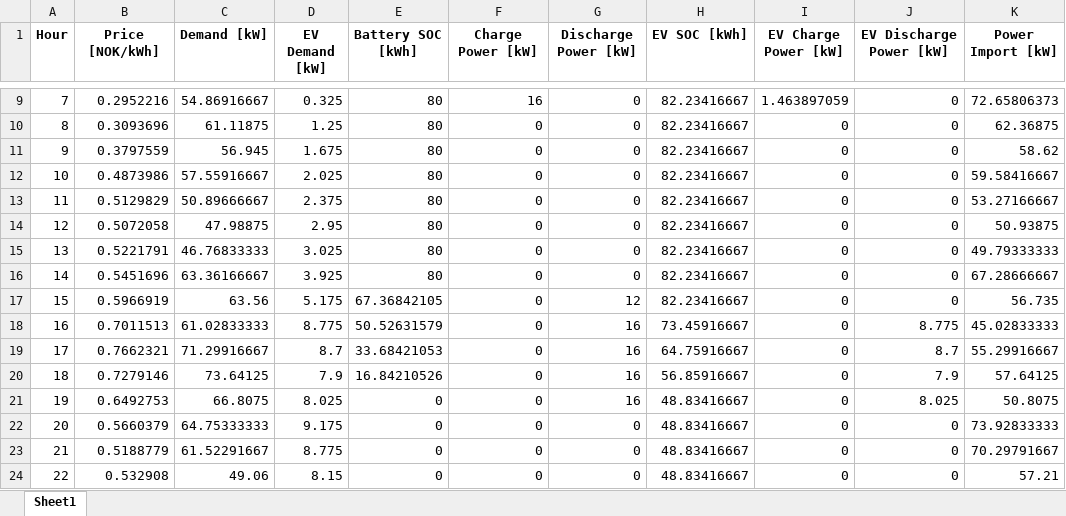
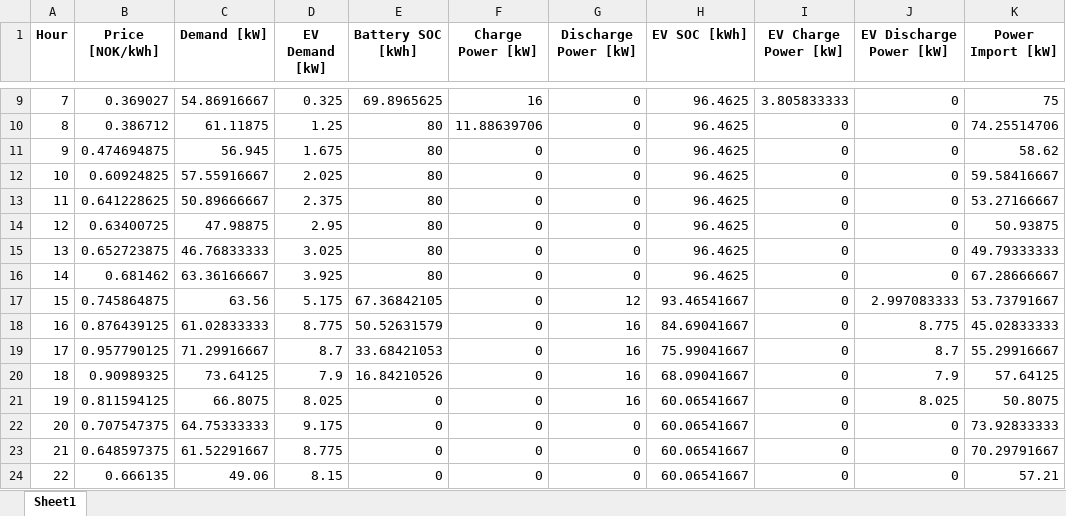
Before and after one commit to HopieMcDopie/EtRealtForsok, an Excel workbook: Case2_Results.xlsx, sheet Sheet1, drawn as a sheet; only a part is shown, gaps mark what is left out; values as stored, in another font and other column widths than the file's, no borders; the diff covers the shown part only; the diff names each change by its address in the sheet, - before the commit and + after, or states it on an @@ line.

```diff
--- a/Case2_Results.xlsx (sheet Sheet1)
+++ b/Case2_Results.xlsx (sheet Sheet1)
-B9 (Price [NOK/kWh]): 0.2952216
+B9 (Price [NOK/kWh]): 0.369027
-E9 (Battery SOC [kWh]): 80
+E9 (Battery SOC [kWh]): 69.8965625
-H9:H16 (EV SOC [kWh]): 82.23416667
+H9:H16 (EV SOC [kWh]): 96.4625
-I9 (EV Charge Power [kW]): 1.463897059
+I9 (EV Charge Power [kW]): 3.805833333
-K9 (Power Import [kW]): 72.65806373
+K9 (Power Import [kW]): 75
-B10 (Price [NOK/kWh]): 0.3093696
+B10 (Price [NOK/kWh]): 0.386712
-F10 (Charge Power [kW]): 0
+F10 (Charge Power [kW]): 11.88639706
-K10 (Power Import [kW]): 62.36875
+K10 (Power Import [kW]): 74.25514706
-B11 (Price [NOK/kWh]): 0.3797559
+B11 (Price [NOK/kWh]): 0.474694875
-B12 (Price [NOK/kWh]): 0.4873986
+B12 (Price [NOK/kWh]): 0.60924825
-B13 (Price [NOK/kWh]): 0.5129829
+B13 (Price [NOK/kWh]): 0.641228625
-B14 (Price [NOK/kWh]): 0.5072058
+B14 (Price [NOK/kWh]): 0.63400725
-B15 (Price [NOK/kWh]): 0.5221791
+B15 (Price [NOK/kWh]): 0.652723875
-B16 (Price [NOK/kWh]): 0.5451696
+B16 (Price [NOK/kWh]): 0.681462
-B17 (Price [NOK/kWh]): 0.5966919
+B17 (Price [NOK/kWh]): 0.745864875
-H17 (EV SOC [kWh]): 82.23416667
+H17 (EV SOC [kWh]): 93.46541667
-J17 (EV Discharge Power [kW]): 0
+J17 (EV Discharge Power [kW]): 2.997083333
-K17 (Power Import [kW]): 56.735
+K17 (Power Import [kW]): 53.73791667
-B18 (Price [NOK/kWh]): 0.7011513
+B18 (Price [NOK/kWh]): 0.876439125
-H18 (EV SOC [kWh]): 73.45916667
+H18 (EV SOC [kWh]): 84.69041667
-B19 (Price [NOK/kWh]): 0.7662321
+B19 (Price [NOK/kWh]): 0.957790125
-H19 (EV SOC [kWh]): 64.75916667
+H19 (EV SOC [kWh]): 75.99041667
-B20 (Price [NOK/kWh]): 0.7279146
+B20 (Price [NOK/kWh]): 0.90989325
-H20 (EV SOC [kWh]): 56.85916667
+H20 (EV SOC [kWh]): 68.09041667
-B21 (Price [NOK/kWh]): 0.6492753
+B21 (Price [NOK/kWh]): 0.811594125
-H21:H24 (EV SOC [kWh]): 48.83416667
+H21:H24 (EV SOC [kWh]): 60.06541667
-B22 (Price [NOK/kWh]): 0.5660379
+B22 (Price [NOK/kWh]): 0.707547375
-B23 (Price [NOK/kWh]): 0.5188779
+B23 (Price [NOK/kWh]): 0.648597375
-B24 (Price [NOK/kWh]): 0.532908
+B24 (Price [NOK/kWh]): 0.666135
```
Also changed, not shown: 913 edited cells elsewhere in this sheet, Base_Case_Results.xlsx, Case1_Results.xlsx, 4 other files.
